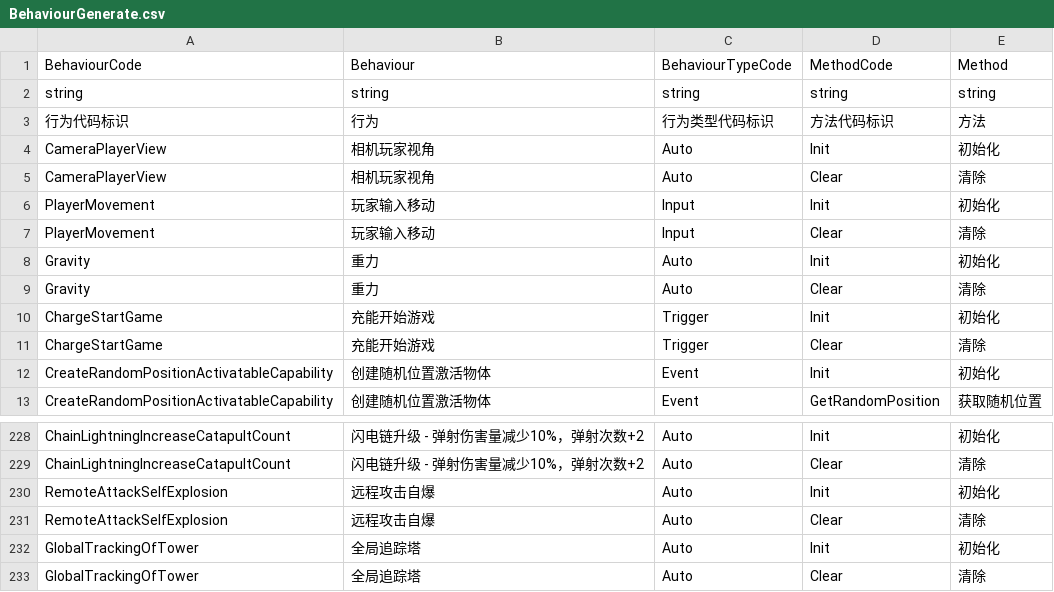
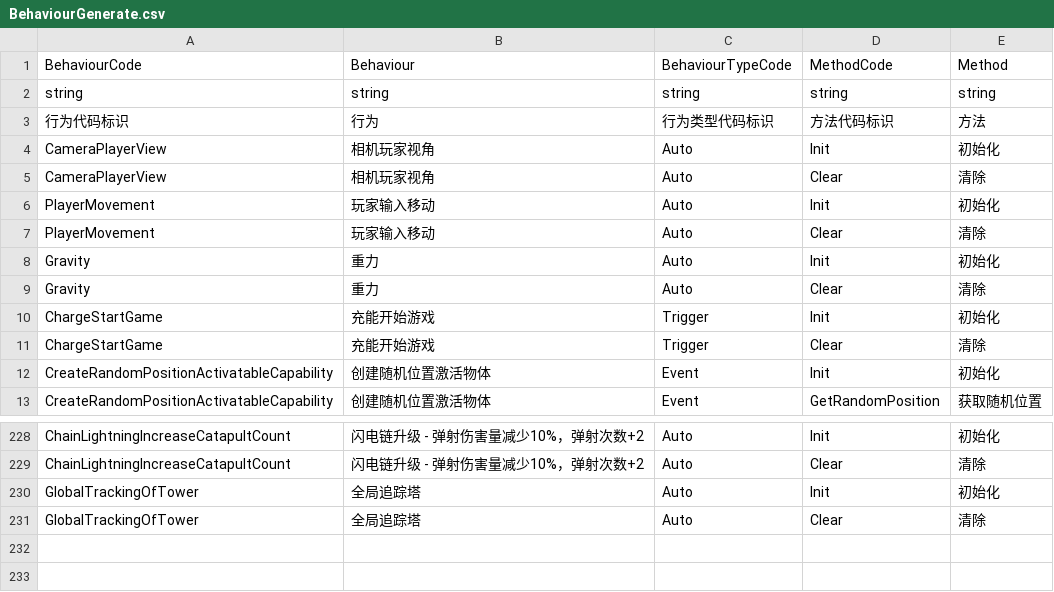
Before and after one commit to WH961230/Cube, a CSV file: Assets/StreamingAssets/Csv/BehaviourGenerate.csv, drawn as a sheet; only a part is shown, gaps mark what is left out.

```diff
--- a/Assets/StreamingAssets/Csv/BehaviourGenerate.csv
+++ b/Assets/StreamingAssets/Csv/BehaviourGenerate.csv
@@ -5,4 +5,4 @@ CameraPlayerView,相机玩家视角,Auto,Init,初始化
 CameraPlayerView,相机玩家视角,Auto,Clear,清除
-PlayerMovement,玩家输入移动,Input,Init,初始化
-PlayerMovement,玩家输入移动,Input,Clear,清除
+PlayerMovement,玩家输入移动,Auto,Init,初始化
+PlayerMovement,玩家输入移动,Auto,Clear,清除
 Gravity,重力,Auto,Init,初始化
@@ -229,4 +229,2 @@ ChainLightningIncreaseCatapultCount,闪电链升级 - 弹射伤害量减少10%
 ChainLightningIncreaseCatapultCount,闪电链升级 - 弹射伤害量减少10%，弹射次数+2,Auto,Clear,清除
-RemoteAttackSelfExplosion,远程攻击自爆,Auto,Init,初始化
-RemoteAttackSelfExplosion,远程攻击自爆,Auto,Clear,清除
 GlobalTrackingOfTower,全局追踪塔,Auto,Init,初始化
```
Also changed, not shown: Assets/StreamingAssets/Csv/BehaviourConfig.csv, Assets/StreamingAssets/Csv/LevelConfig.csv, 8 other files.
